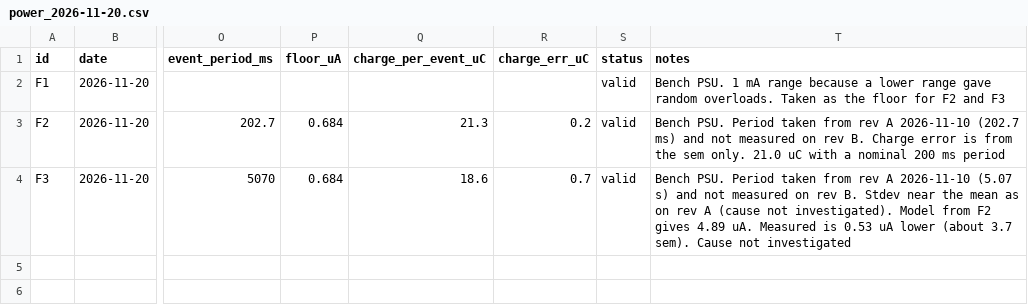
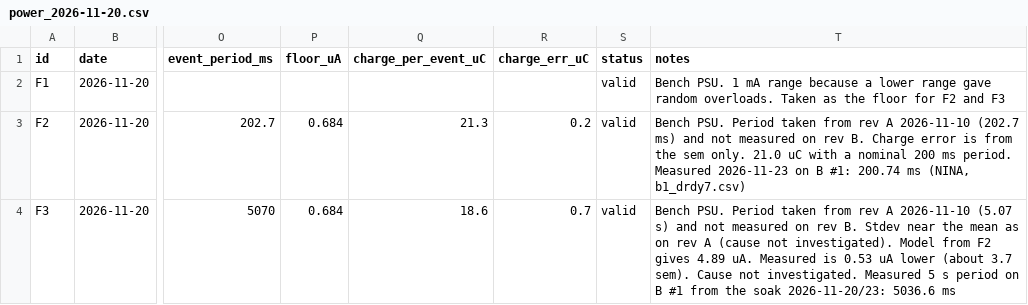
Before and after one commit to Stachu1/BLE_Sensor_Node, a CSV file: hardware/C23/testing/rev_B/Power/power_2026-11-20.csv, drawn as a sheet; only a part is shown, gaps mark what is left out; the diff names each change by its address in the sheet, - before the commit and + after, or states it on an @@ line.

Commit message:
C23 rev B power 2026-11-23: T1 on B #2 (floor 0.682 uA, 4.391 uA at 5 s), measured 0.2 s periods on B #1 and B #2, model against measurement for both boards (measured 5 s average 5 to 11 % below the linear model), 5 s periods of all soak nodes. Soak floor plan and render script with still, rev B photos. Soak raw data and MP4 ignored (too big)

```diff
--- a/hardware/C23/testing/rev_B/Power/power_2026-11-20.csv
+++ b/hardware/C23/testing/rev_B/Power/power_2026-11-20.csv
-T3 (notes): …200 ms period
+T3 (notes): …200 ms period. Measured 2026-11-23 on B #1: 200.74 ms (NINA, b1_drdy7.csv)
-T4 (notes): …Cause not investigated
+T4 (notes): …Cause not investigated. Measured 5 s period on B #1 from the soak 2026-11-20/23: 5036.6 ms
```
Also changed, not shown: 11 other files.
